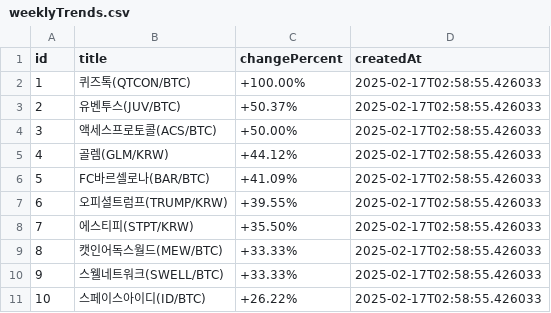
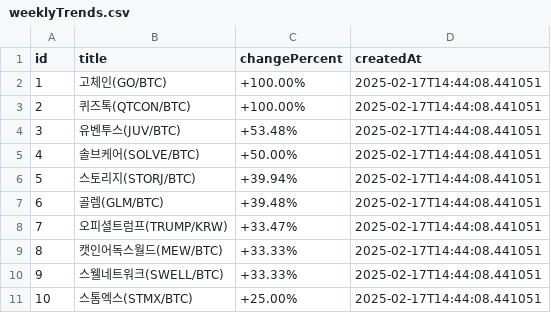
Before and after one commit to zzanggyu/Cryptocurrency-Mock-Trading-Platform-for-Beginner-Investors, a CSV file: crawler/csv/weeklyTrends.csv, drawn as a sheet.

```diff
--- a/crawler/csv/weeklyTrends.csv
+++ b/crawler/csv/weeklyTrends.csv
@@ -1,11 +1,11 @@
 id,title,changePercent,createdAt
-1,퀴즈톡(QTCON/BTC),+100.00%,2025-02-17T02:58:55.426033
-2,유벤투스(JUV/BTC),+50.37%,2025-02-17T02:58:55.426033
-3,액세스프로토콜(ACS/BTC),+50.00%,2025-02-17T02:58:55.426033
-4,골렘(GLM/KRW),+44.12%,2025-02-17T02:58:55.426033
-5,FC바르셀로나(BAR/BTC),+41.09%,2025-02-17T02:58:55.426033
-6,오피셜트럼프(TRUMP/KRW),+39.55%,2025-02-17T02:58:55.426033
-7,에스티피(STPT/KRW),+35.50%,2025-02-17T02:58:55.426033
-8,캣인어독스월드(MEW/BTC),+33.33%,2025-02-17T02:58:55.426033
-9,스웰네트워크(SWELL/BTC),+33.33%,2025-02-17T02:58:55.426033
-10,스페이스아이디(ID/BTC),+26.22%,2025-02-17T02:58:55.426033
+1,고체인(GO/BTC),+100.00%,2025-02-17T14:44:08.441051
+2,퀴즈톡(QTCON/BTC),+100.00%,2025-02-17T14:44:08.441051
+3,유벤투스(JUV/BTC),+53.48%,2025-02-17T14:44:08.441051
+4,솔브케어(SOLVE/BTC),+50.00%,2025-02-17T14:44:08.441051
+5,스토리지(STORJ/BTC),+39.94%,2025-02-17T14:44:08.441051
+6,골렘(GLM/BTC),+39.48%,2025-02-17T14:44:08.441051
+7,오피셜트럼프(TRUMP/KRW),+33.47%,2025-02-17T14:44:08.441051
+8,캣인어독스월드(MEW/BTC),+33.33%,2025-02-17T14:44:08.441051
+9,스웰네트워크(SWELL/BTC),+33.33%,2025-02-17T14:44:08.441051
+10,스톰엑스(STMX/BTC),+25.00%,2025-02-17T14:44:08.441051
```
Also changed, not shown: crawler/csv/assetInfo.csv, crawler/csv/buyingRank.csv, 5 other files.
